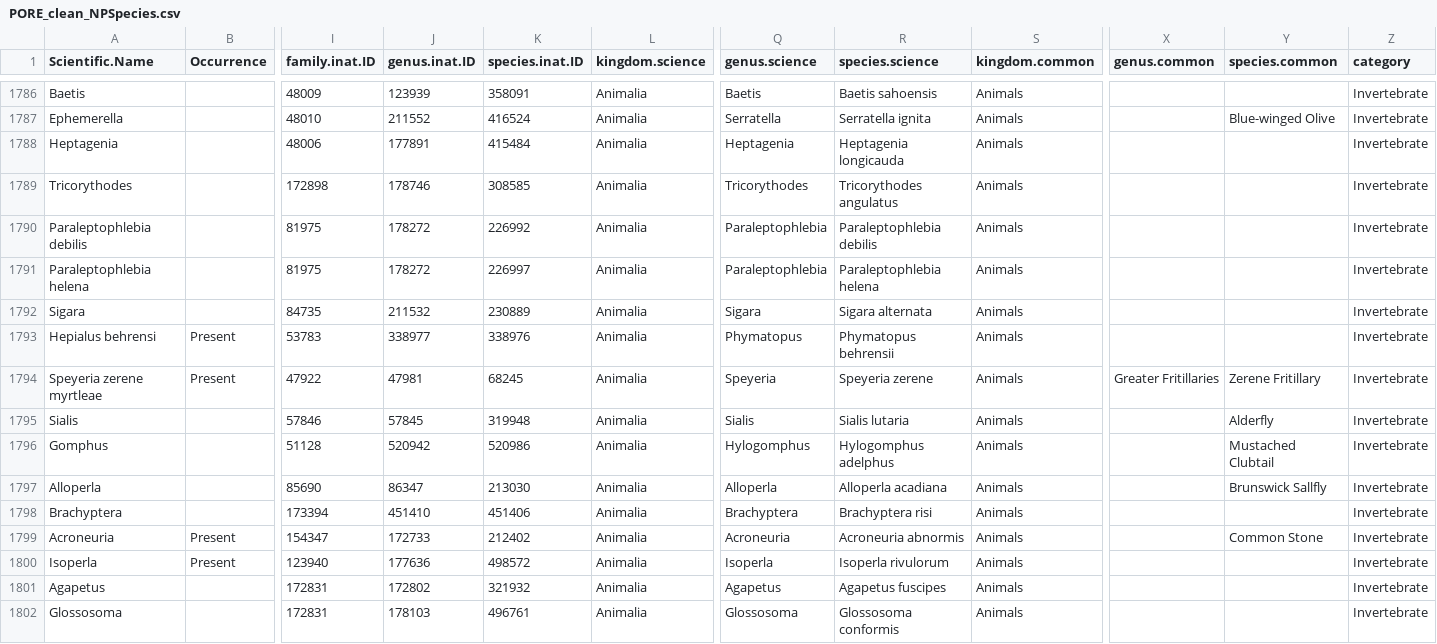
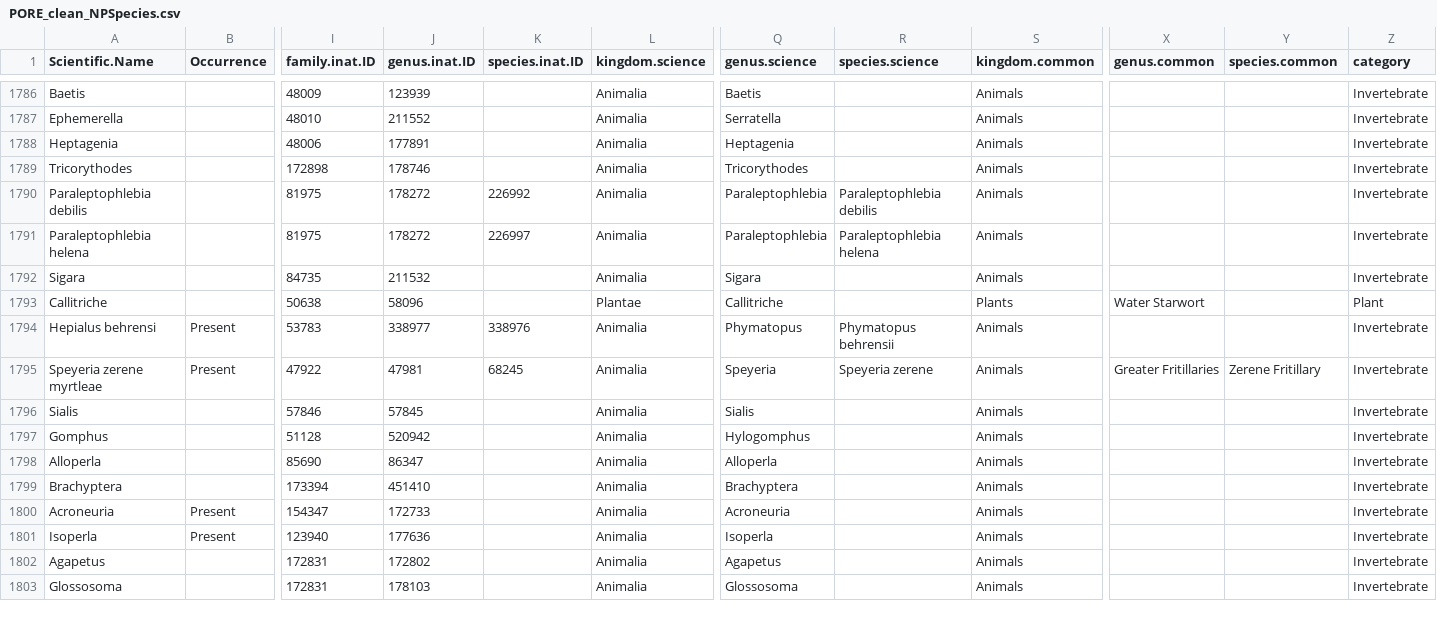
Before and after one commit to matthewkling/natlas, a CSV file: processed_data/PORE_data/PORE_clean_NPSpecies.csv, drawn as a sheet; only a part is shown, gaps mark what is left out; addresses are those after the commit; rows hold the shown columns only; the diff covers the shown part only; the diff names each change by its address in the sheet, - before the commit and + after, or states it on an @@ line.

```diff
--- a/processed_data/PORE_data/PORE_clean_NPSpecies.csv
+++ b/processed_data/PORE_data/PORE_clean_NPSpecies.csv
-K1786 (species.inat.ID): 358091
+K1786 (species.inat.ID): (empty)
-R1786 (species.science): Baetis sahoensis
+R1786 (species.science): (empty)
-K1787 (species.inat.ID): 416524
+K1787 (species.inat.ID): (empty)
-R1787 (species.science): Serratella ignita
+R1787 (species.science): (empty)
-Y1787 (species.common): Blue-winged Olive
+Y1787 (species.common): (empty)
-K1788 (species.inat.ID): 415484
+K1788 (species.inat.ID): (empty)
-R1788 (species.science): Heptagenia longicauda
+R1788 (species.science): (empty)
-K1789 (species.inat.ID): 308585
+K1789 (species.inat.ID): (empty)
-R1789 (species.science): Tricorythodes angulatus
+R1789 (species.science): (empty)
-K1792 (species.inat.ID): 230889
+K1792 (species.inat.ID): (empty)
-R1792 (species.science): Sigara alternata
+R1792 (species.science): (empty)
+row 1793: Callitriche |  | 50638 | 58096 |  | Plantae | Callitriche |  | Plants | Water Starwort |  | Plant
-K1796 (species.inat.ID): 319948
+K1796 (species.inat.ID): (empty)
-R1796 (species.science): Sialis lutaria
+R1796 (species.science): (empty)
-Y1796 (species.common): Alderfly
+Y1796 (species.common): (empty)
-K1797 (species.inat.ID): 520986
+K1797 (species.inat.ID): (empty)
-R1797 (species.science): Hylogomphus adelphus
+R1797 (species.science): (empty)
-Y1797 (species.common): Mustached Clubtail
+Y1797 (species.common): (empty)
-K1798 (species.inat.ID): 213030
+K1798 (species.inat.ID): (empty)
-R1798 (species.science): Alloperla acadiana
+R1798 (species.science): (empty)
-Y1798 (species.common): Brunswick Sallfly
+Y1798 (species.common): (empty)
-K1799 (species.inat.ID): 451406
+K1799 (species.inat.ID): (empty)
-R1799 (species.science): Brachyptera risi
+R1799 (species.science): (empty)
-K1800 (species.inat.ID): 212402
+K1800 (species.inat.ID): (empty)
-R1800 (species.science): Acroneuria abnormis
+R1800 (species.science): (empty)
-Y1800 (species.common): Common Stone
+Y1800 (species.common): (empty)
-K1801 (species.inat.ID): 498572
+K1801 (species.inat.ID): (empty)
-R1801 (species.science): Isoperla rivulorum
+R1801 (species.science): (empty)
-K1802 (species.inat.ID): 321932
+K1802 (species.inat.ID): (empty)
-R1802 (species.science): Agapetus fuscipes
+R1802 (species.science): (empty)
-K1803 (species.inat.ID): 496761
+K1803 (species.inat.ID): (empty)
-R1803 (species.science): Glossosoma conformis
+R1803 (species.science): (empty)
```
Also changed, not shown: 79 edited cells elsewhere in this file, processed_data/GOGA_data/GOGA_clean_NPSpecies.csv, processed_data/SAMO_data/SAMO_clean_NPSpecies.csv, 22 other files.
